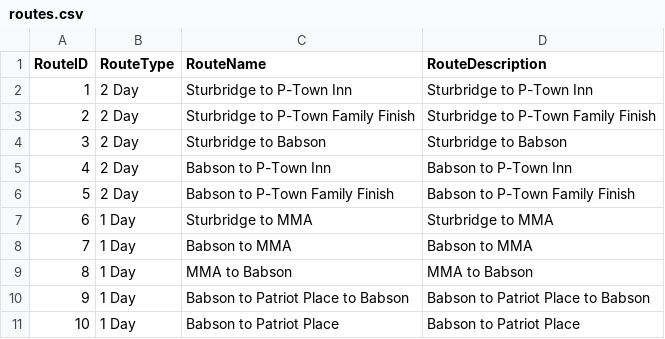
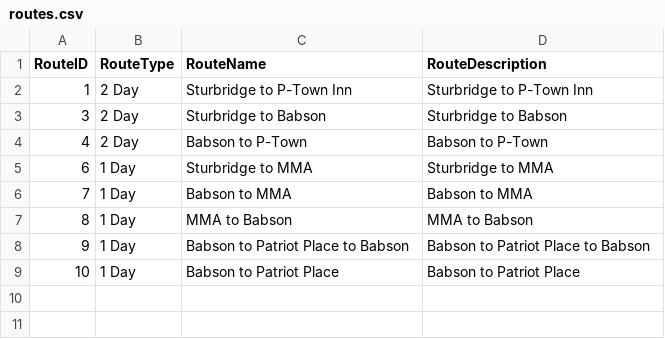
Before and after one commit to philipwalsh/pmc_map, a CSV file: data/routes.csv, drawn as a sheet.

```diff
--- a/data/routes.csv
+++ b/data/routes.csv
@@ -2,6 +2,4 @@ RouteID,RouteType,RouteName,RouteDescription
 1,2 Day,Sturbridge to P-Town Inn,Sturbridge to P-Town Inn
-2,2 Day,Sturbridge to P-Town Family Finish,Sturbridge to P-Town Family Finish
 3,2 Day,Sturbridge to Babson,Sturbridge to Babson
-4,2 Day,Babson to P-Town Inn,Babson to P-Town Inn
-5,2 Day,Babson to P-Town Family Finish,Babson to P-Town Family Finish
+4,2 Day,Babson to P-Town,Babson to P-Town
 6,1 Day,Sturbridge to MMA,Sturbridge to MMA
```
Also changed, not shown: data/segments.csv, data/segments_mappoints.csv, 16 other files.
